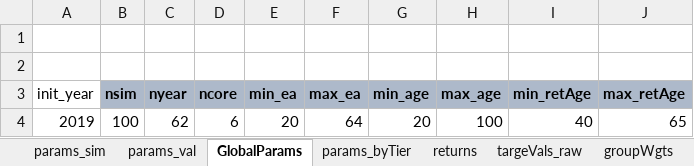
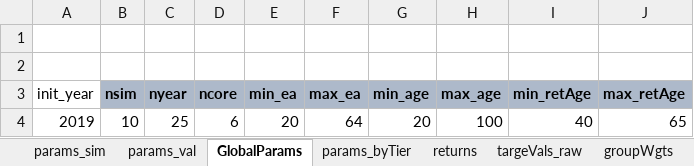
Before and after one commit to yimengyin16/model_SJ, an Excel workbook: model/RunControl.xlsx, sheet GlobalParams, drawn as a sheet; values as stored, in another font and other column widths than the file's, no borders; the diff names each change by its address in the sheet, - before the commit and + after, or states it on an @@ line.

```diff
--- a/model/RunControl.xlsx (sheet GlobalParams)
+++ b/model/RunControl.xlsx (sheet GlobalParams)
-B4 (nsim): 100
+B4 (nsim): 10
-C4 (nyear): 62
+C4 (nyear): 25
```
Also changed, not shown: sheet returns, 9 other files.
